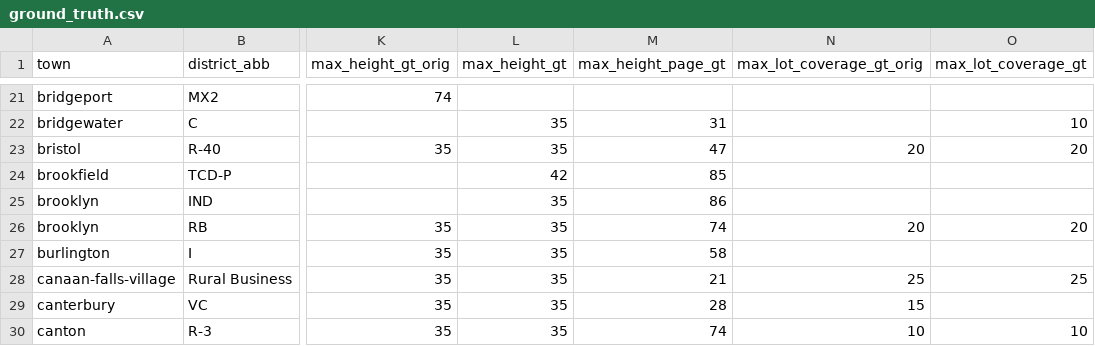
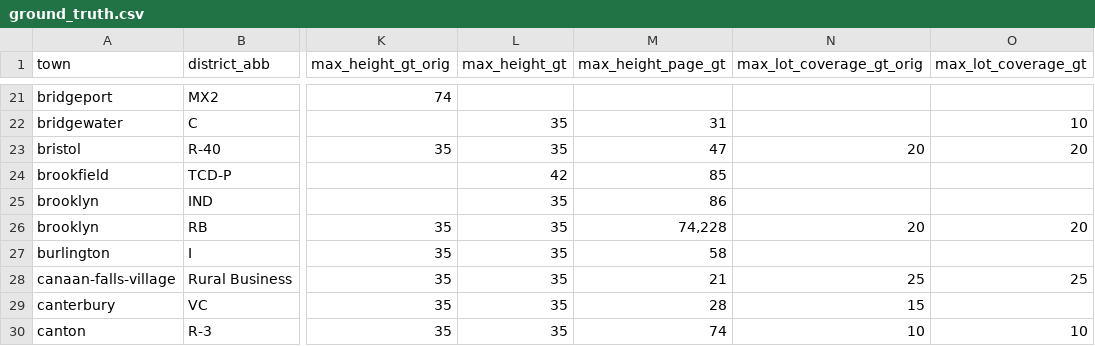
Before and after one commit to National-Zoning-Atlas/zoning-gpt, a CSV file: data/ground_truth.csv, drawn as a sheet; only a part is shown, gaps mark what is left out; the diff names each change by its address in the sheet, - before the commit and + after, or states it on an @@ line.

```diff
--- a/data/ground_truth.csv
+++ b/data/ground_truth.csv
-M26 (max_height_page_gt): 74
+M26 (max_height_page_gt): 74,228
```
Also changed, not shown: 4 other files.
